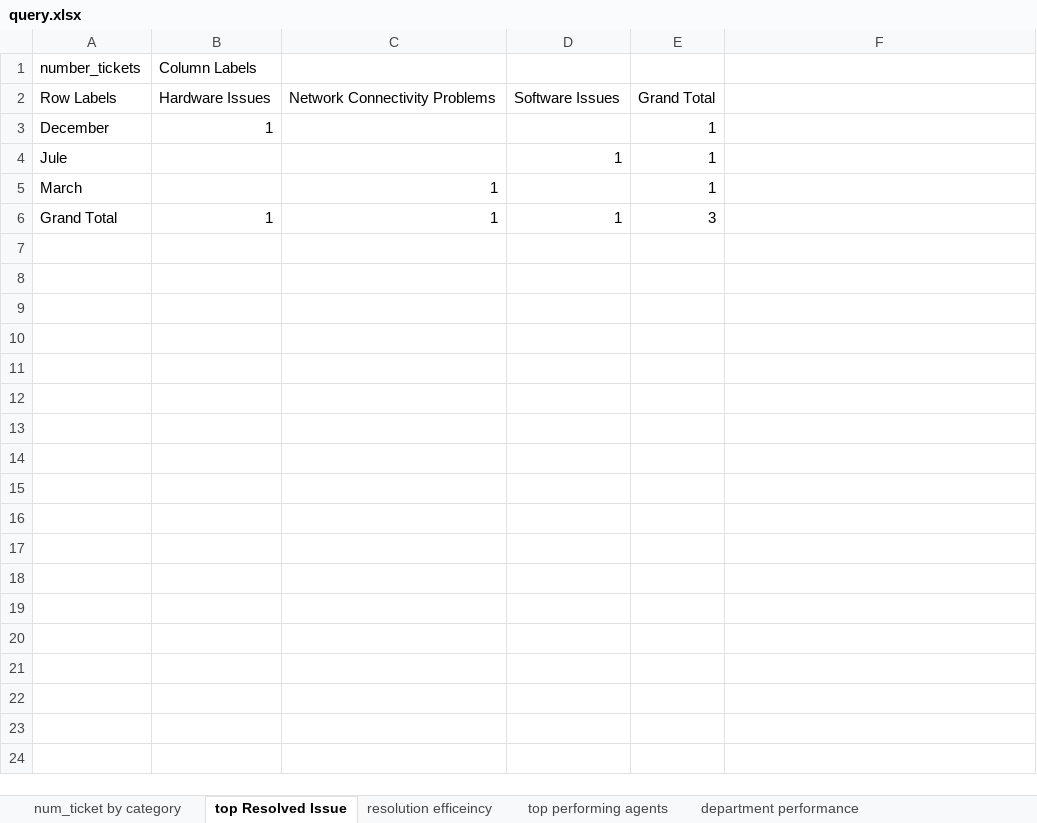
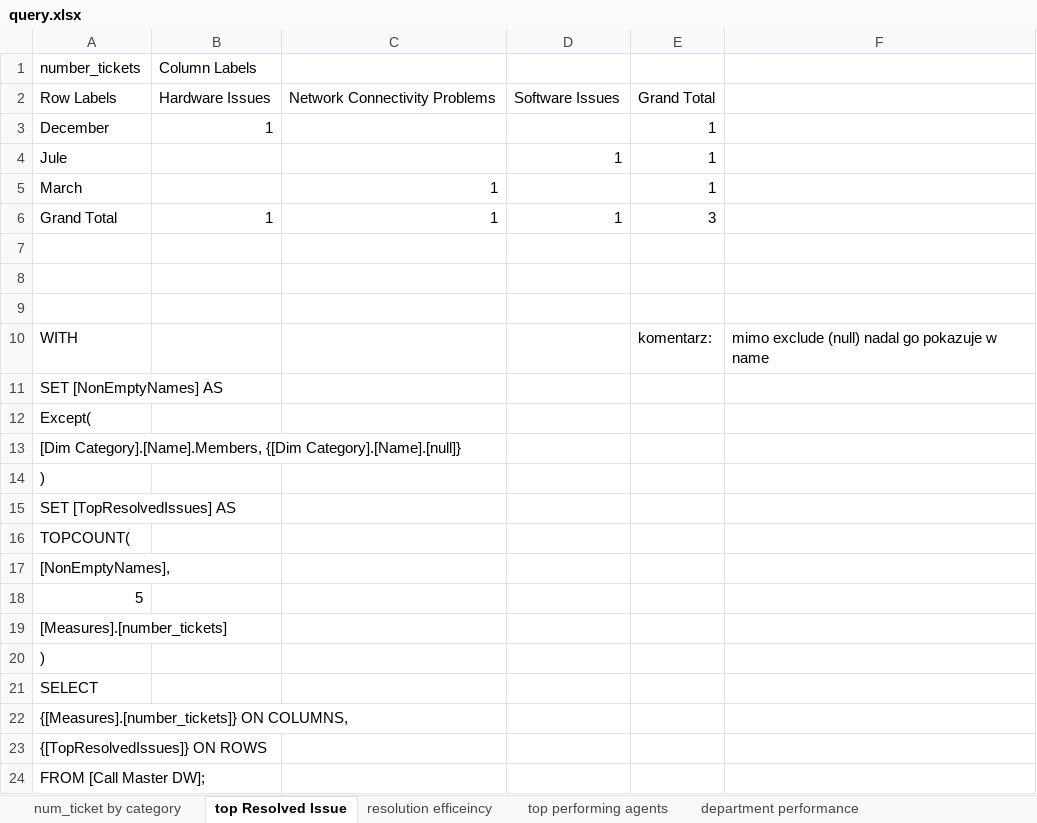
Before and after one commit to adamczycha/DataWarehouse, an Excel workbook: query.xlsx, sheet top Resolved Issue, drawn as a sheet; values as stored, in another font and other column widths than the file's, no borders; the diff names each change by its address in the sheet, - before the commit and + after, or states it on an @@ line.

```diff
--- a/query.xlsx (sheet top Resolved Issue)
+++ b/query.xlsx (sheet top Resolved Issue)
+row 7: (empty)
+row 8: (empty)
+row 9: (empty)
+row 10: WITH |  |  |  | komentarz: | mimo exclude (null) nadal go pokazuje w name
+row 11: SET [NonEmptyNames] AS
+row 12: Except(
+row 13: [Dim Category].[Name].Members, {[Dim Category].[Name].[null]}
+row 14: )
+row 15: SET [TopResolvedIssues] AS
+row 16: TOPCOUNT(
+row 17: [NonEmptyNames],
+row 18: 5
+row 19: [Measures].[number_tickets]
+row 20: )
+row 21: SELECT
+row 22: {[Measures].[number_tickets]} ON COLUMNS,
+row 23: {[TopResolvedIssues]} ON ROWS
+row 24: FROM [Call Master DW];
```
Also changed, not shown: sheet top performing agents, sheet department performance, sheet P2 ticket category on CSAT, sheet P2 department CSAT, sheet num_ticket by category, sheet P2 response time on CSAT, 3 more sheets.
